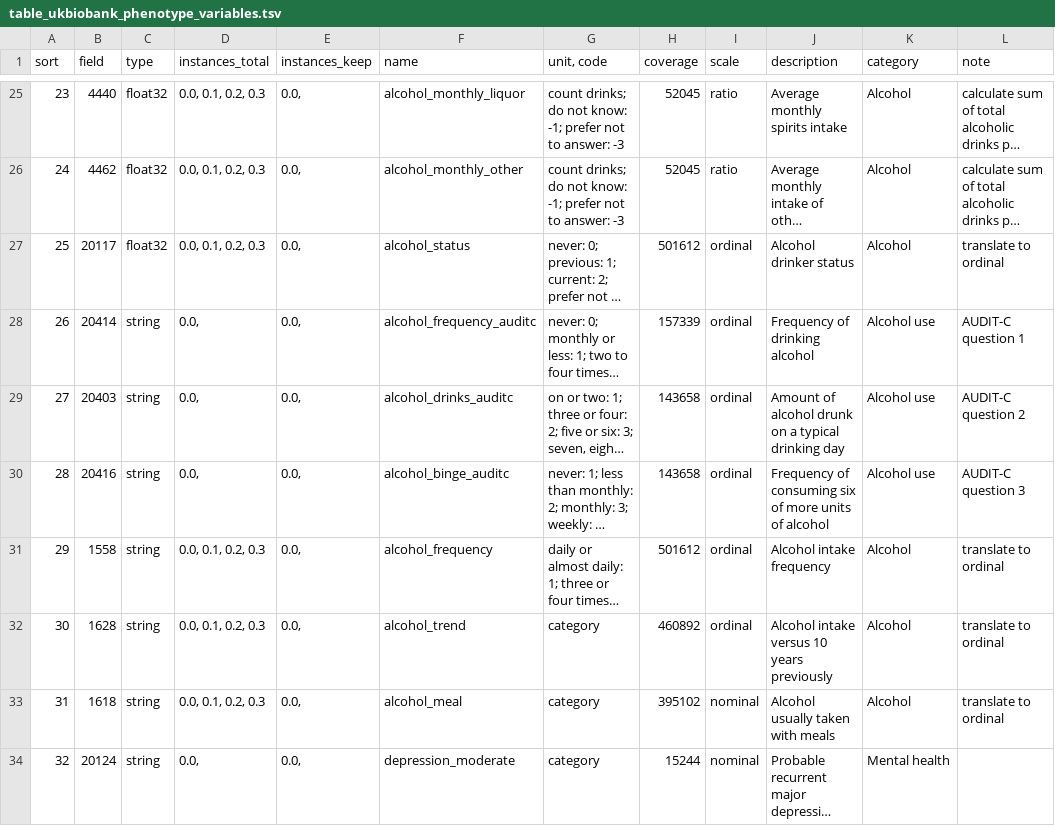
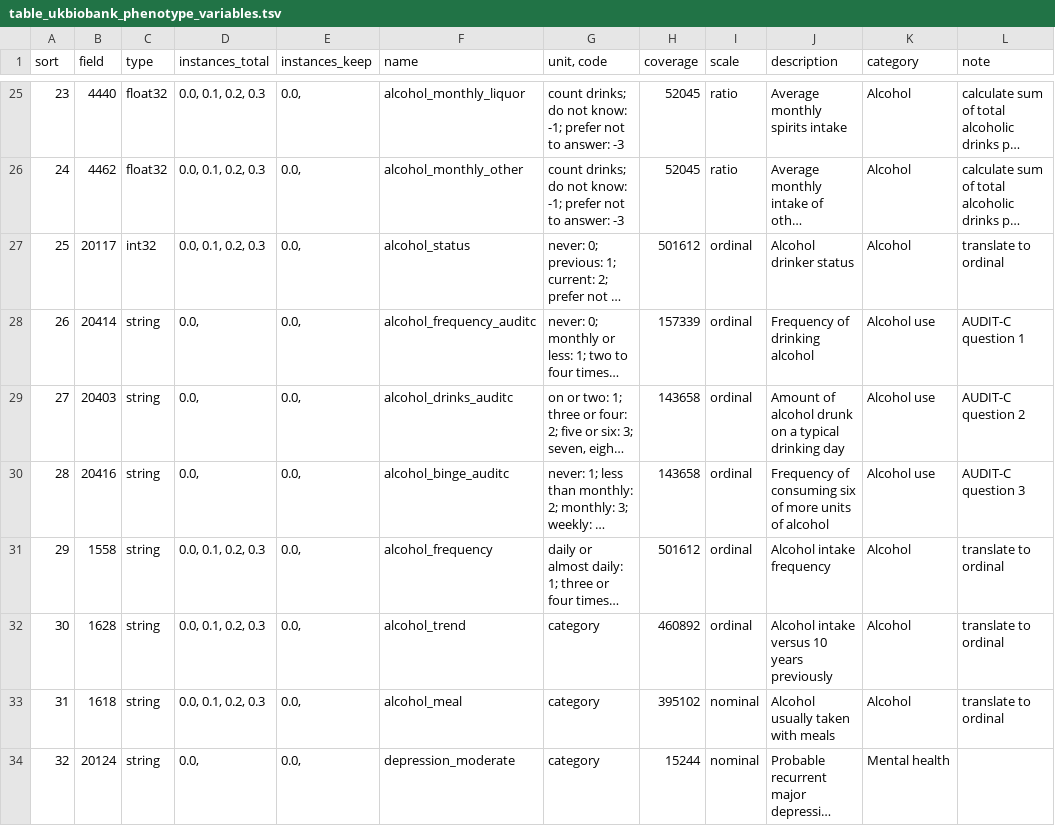
Before and after one commit to tcameronwaller/sexy_alcohol, a TSV file: parameters/table_ukbiobank_phenotype_variables.tsv, drawn as a sheet; only a part is shown, gaps mark what is left out; long unchanged cells end in …; the diff names each change by its address in the sheet, - before the commit and + after, or states it on an @@ line.

Commit message:
more on types of status variable

```diff
--- a/parameters/table_ukbiobank_phenotype_variables.tsv
+++ b/parameters/table_ukbiobank_phenotype_variables.tsv
-C27 (type): float32
+C27 (type): int32
```
Also changed, not shown: 1 other file.
